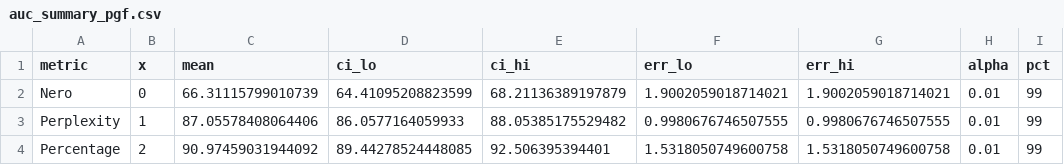
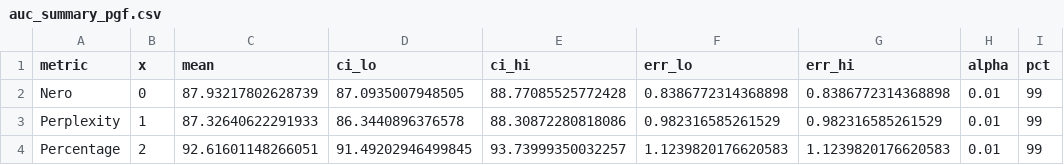
Before and after one commit to zeroknowledgediscovery/nero, a CSV file: notebooks/auc_summary_pgf.csv, drawn as a sheet; only a part is shown; the diff names each change by its address in the sheet, - before the commit and + after, or states it on an @@ line.

```diff
--- a/notebooks/auc_summary_pgf.csv
+++ b/notebooks/auc_summary_pgf.csv
-C2 (mean): 66.31115799010739
+C2 (mean): 87.93217802628739
-D2 (ci_lo): 64.41095208823599
+D2 (ci_lo): 87.0935007948505
-E2 (ci_hi): 68.21136389197879
+E2 (ci_hi): 88.77085525772428
-F2 (err_lo): 1.9002059018714021
+F2 (err_lo): 0.8386772314368898
-G2 (err_hi): 1.9002059018714021
+G2 (err_hi): 0.8386772314368898
-C3 (mean): 87.05578408064406
+C3 (mean): 87.32640622291933
-D3 (ci_lo): 86.0577164059933
+D3 (ci_lo): 86.3440896376578
-E3 (ci_hi): 88.05385175529482
+E3 (ci_hi): 88.30872280818086
-F3 (err_lo): 0.9980676746507555
+F3 (err_lo): 0.982316585261529
-G3 (err_hi): 0.9980676746507555
+G3 (err_hi): 0.982316585261529
-C4 (mean): 90.97459031944092
+C4 (mean): 92.61601148266051
-D4 (ci_lo): 89.44278524448085
+D4 (ci_lo): 91.49202946499845
-E4 (ci_hi): 92.506395394401
+E4 (ci_hi): 93.73999350032257
-F4 (err_lo): 1.5318050749600758
+F4 (err_lo): 1.1239820176620583
-G4 (err_hi): 1.5318050749600758
+G4 (err_hi): 1.1239820176620583
```
Also changed, not shown: notebooks/auc_scatter_pgf.csv, notebooks/nero_ALL_notraining.csv, 6 other files.
